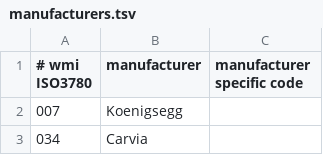
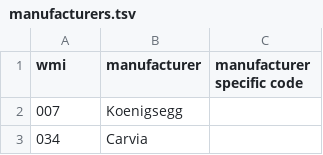
Before and after one commit to autodiag2/database, a TSV file: data/vehicle/manufacturers.tsv, drawn as a sheet; only a part is shown.

Commit message:
cleaner data

```diff
--- a/data/vehicle/manufacturers.tsv
+++ b/data/vehicle/manufacturers.tsv
@@ -1,2 +1,2 @@
-# wmi ISO3780	manufacturer	manufacturer specific code
+wmi	manufacturer	manufacturer specific code
 007	Koenigsegg
```
Also changed, not shown: 4 other files.
